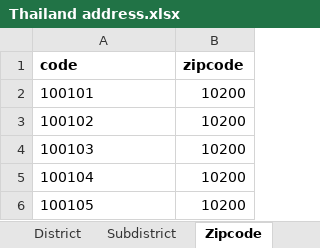
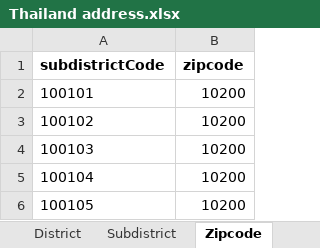
Before and after one commit to sarinthon/Thailand-address, an Excel workbook: Thailand address.xlsx, sheet Zipcode, drawn as a sheet; only a part is shown; values as stored, in another font and other column widths than the file's, no borders; the diff names each change by its address in the sheet, - before the commit and + after, or states it on an @@ line.

Commit message:
Edit header field for zipcode

```diff
--- a/Thailand address.xlsx (sheet Zipcode)
+++ b/Thailand address.xlsx (sheet Zipcode)
-A1: code
+A1: subdistrictCode
```
Also changed, not shown: 3 other files.
